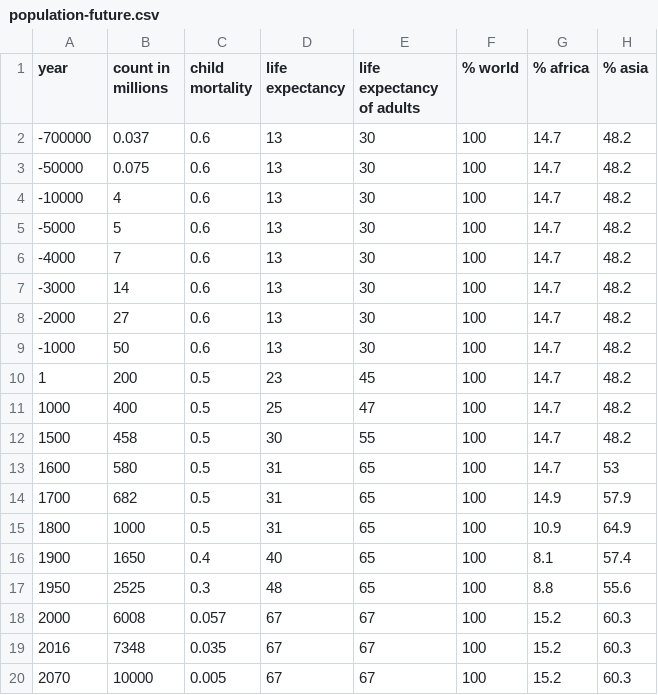
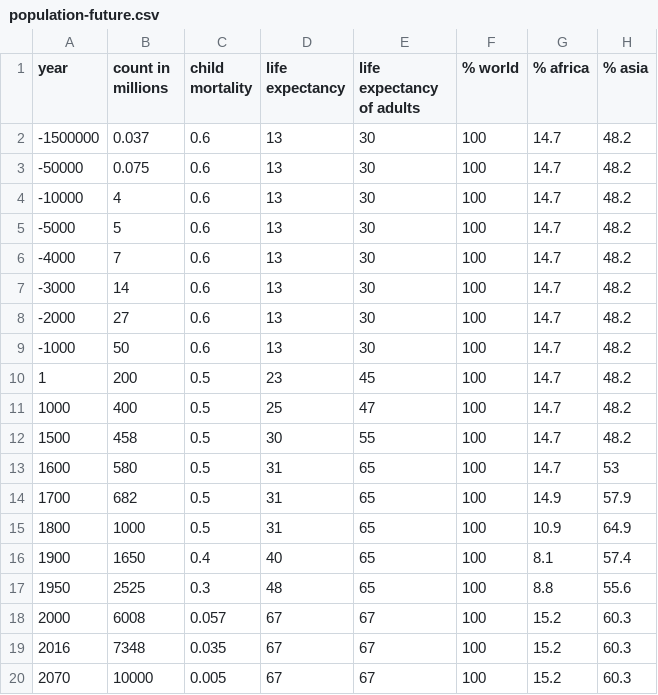
Before and after one commit to lucasmouilleron/riverworldBeings, a CSV file: data/population-future.csv, drawn as a sheet; only a part is shown; the diff names each change by its address in the sheet, - before the commit and + after, or states it on an @@ line.

```diff
--- a/data/population-future.csv
+++ b/data/population-future.csv
-A2 (year): -700000
+A2 (year): -1500000
```
Also changed, not shown: data/population-avg.csv, data/population-max.csv, 31 other files.
